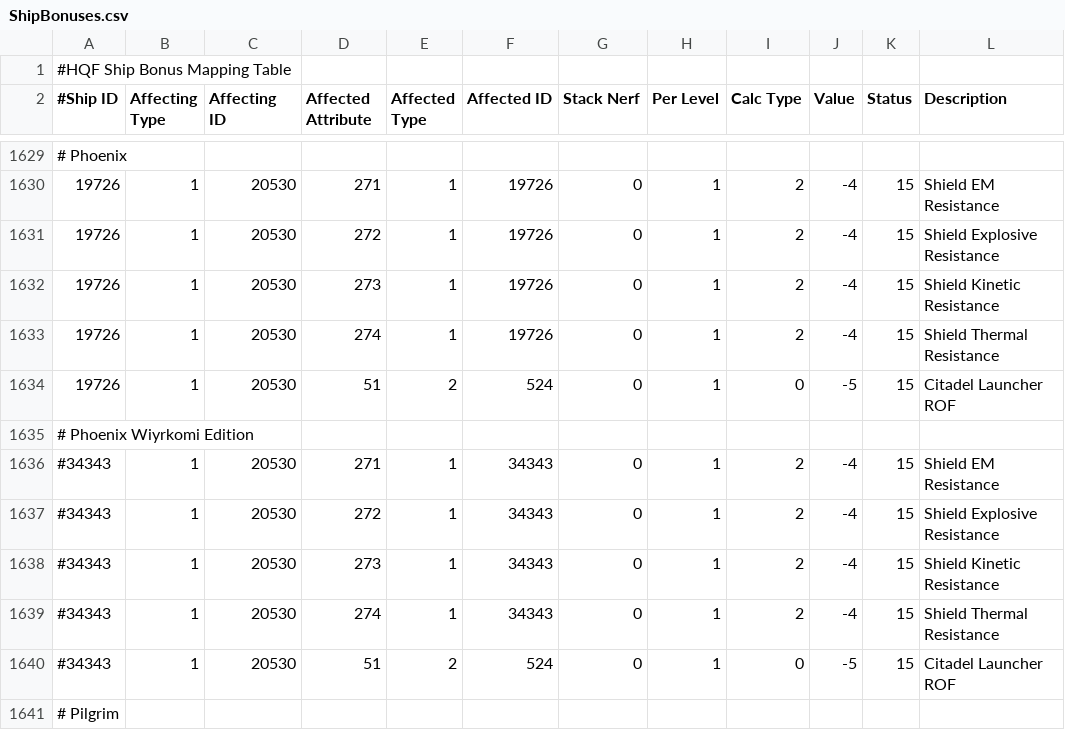
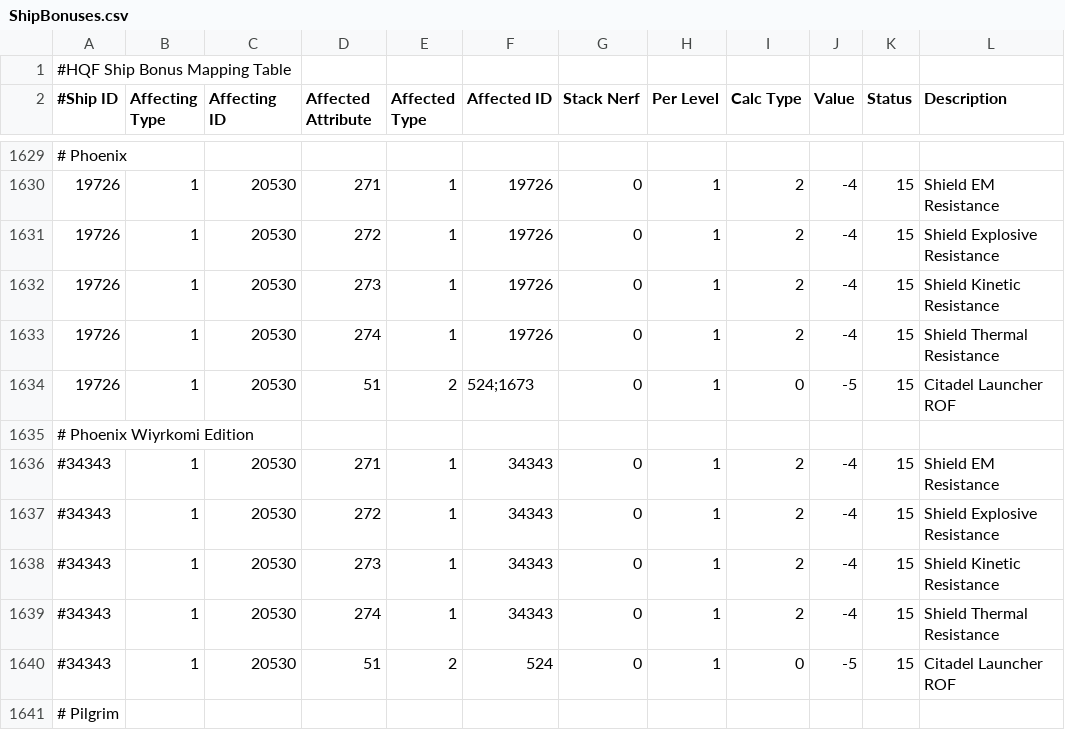
Before and after one commit to wyrlwind/EveHQ, a CSV file: EveHQ.HQF/Resources/ShipBonuses.csv, drawn as a sheet; only a part is shown, gaps mark what is left out.

Commit message:
phoenix rapid torpedo bonuse effect

```diff
--- a/EveHQ.HQF/Resources/ShipBonuses.csv
+++ b/EveHQ.HQF/Resources/ShipBonuses.csv
@@ -1633,3 +1633,3 @@
 19726,1,20530,274,1,19726,0,1,2,-4,15,Shield Thermal Resistance
-19726,1,20530,51,2,524,0,1,0,-5,15,Citadel Launcher ROF
+19726,1,20530,51,2,524;1673,0,1,0,-5,15,Citadel Launcher ROF
 # Phoenix Wiyrkomi Edition,,,,,,,,,,,
```
